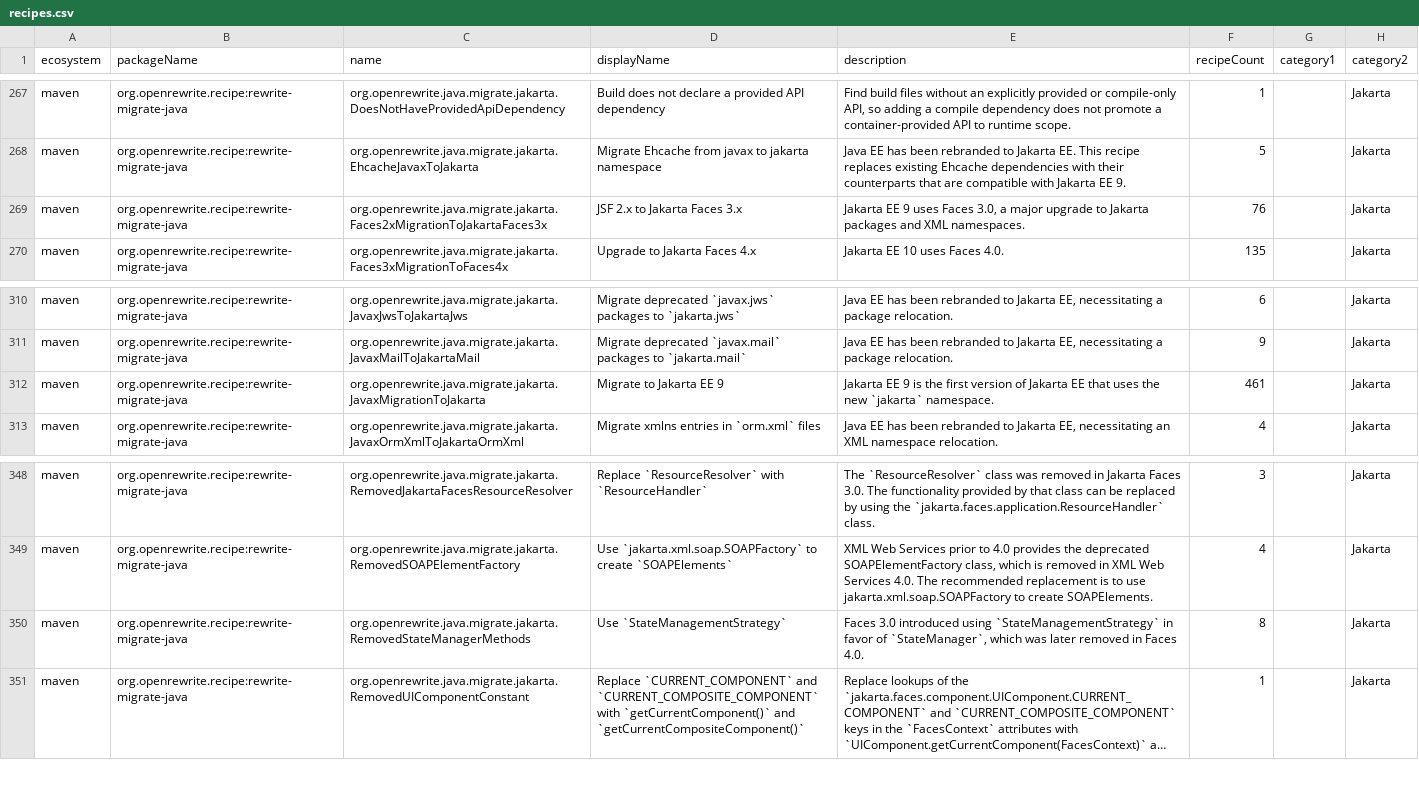
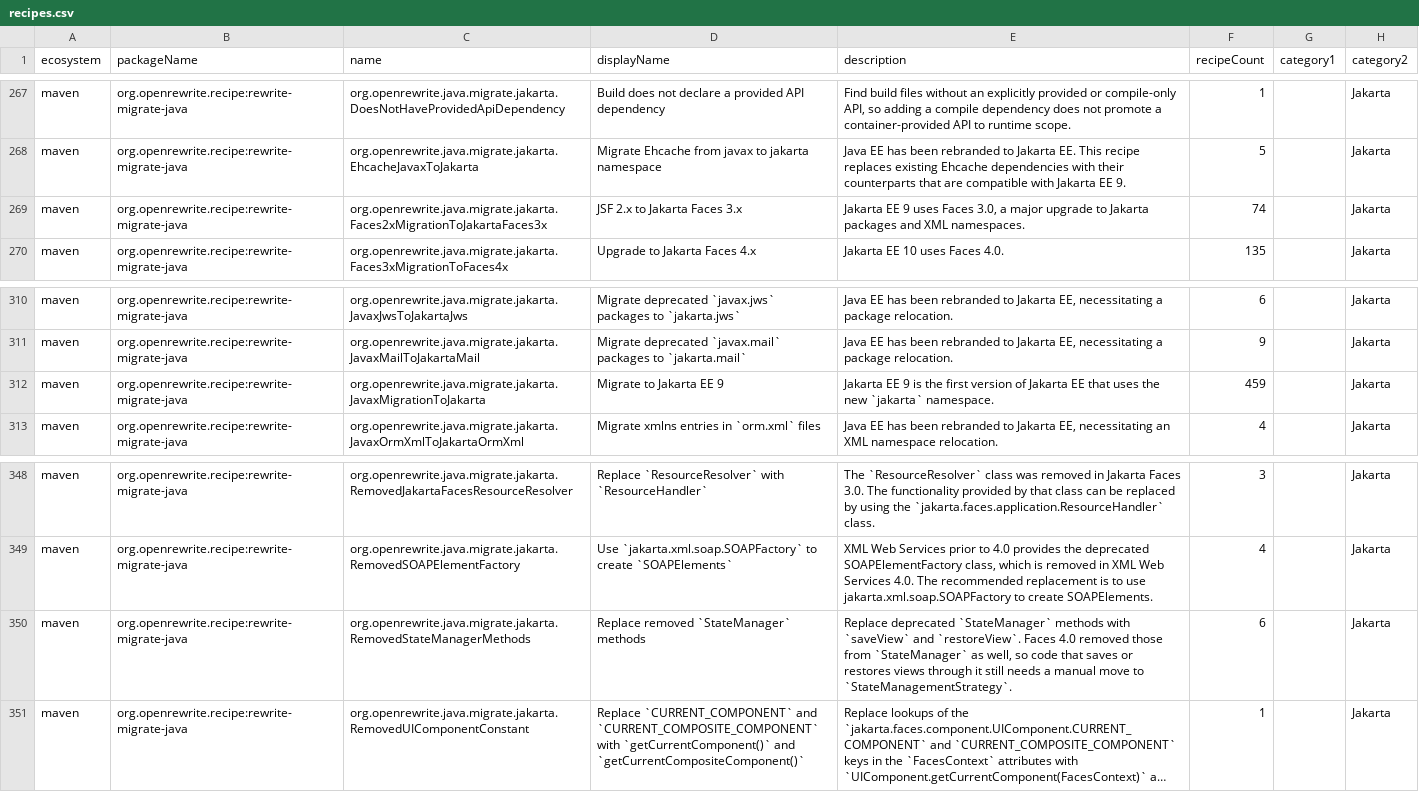
Before and after one commit to openrewrite/rewrite-migrate-java, a CSV file: src/main/resources/META-INF/rewrite/recipes.csv, drawn as a sheet; only a part is shown, gaps mark what is left out; long unchanged cells end in …; the diff names each change by its address in the sheet, - before the commit and + after, or states it on an @@ line.

Commit message:
Keep `StateManager` in `RemovedStateManagerMethods`
`StateManager` still exists in Faces 4.0 and 4.1, with its constants, `writeState`, `isSavingStateInClient` and `getViewState`, none of which `StateManagementStrategy` has. Retyping every `StateManager` to `StateManagementStrategy` broke code that compiled, such as a read of `StateManager.IS_BUILDING_INITIAL_STATE`, so keep the method renames and drop the retype.

```diff
--- a/src/main/resources/META-INF/rewrite/recipes.csv
+++ b/src/main/resources/META-INF/rewrite/recipes.csv
-F269 (recipeCount): 76
+F269 (recipeCount): 74
-F312 (recipeCount): 461
+F312 (recipeCount): 459
-D350 (displayName): Use `StateManagementStrategy`
+D350 (displayName): Replace removed `StateManager` methods
-E350 (description): Faces 3.0 introduced using `StateManagementStrategy` in favor of `StateManager`, which was later removed in Faces 4.0.
+E350 (description): Replace deprecated `StateManager` methods with `saveView` and `restoreView`. Faces 4.0 removed those from `StateManager` as well, so code that saves or restores views through it still needs a manual move to `StateManagementStrategy`.
-F350 (recipeCount): 8
+F350 (recipeCount): 6
```
Also changed, not shown: 2 other files.
